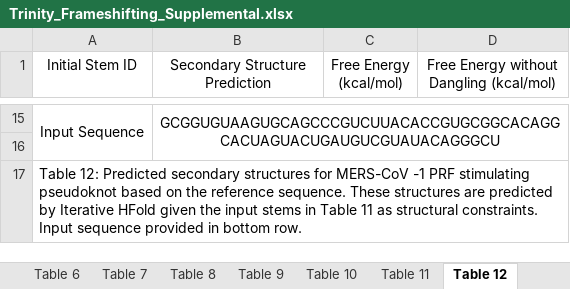
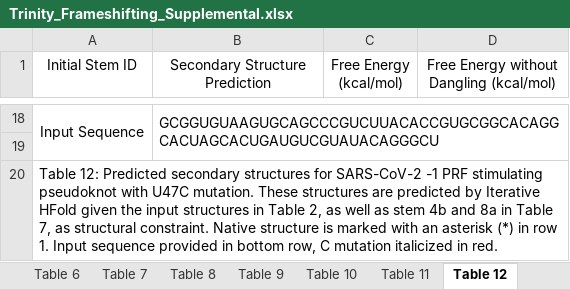
Before and after one commit to HosnaJabbari/frameshifting, an Excel workbook: Trinity_Frameshifting_Supplemental.xlsx, sheet Table 12, drawn as a sheet; only a part is shown, gaps mark what is left out; values as stored, in another font and other column widths than the file's, no borders; addresses are those after the commit; the diff covers the shown part only; the diff names each change by its address in the sheet, - before the commit and + after, or states it on an @@ line.

```diff
--- a/Trinity_Frameshifting_Supplemental.xlsx (sheet Table 12)
+++ b/Trinity_Frameshifting_Supplemental.xlsx (sheet Table 12)
-B18 (Secondary Structure Prediction): GCGGUGUAAGUGCAGCCCGUCUUACACCGUGCGGCACAGGCACUAGUACUGAUGUCGUAUACAGGGCU
+B18 (Secondary Structure Prediction): GCGGUGUAAGUGCAGCCCGUCUUACACCGUGCGGCACAGGCACUAGCACUGAUGUCGUAUACAGGGCU
-B18 alignment: center
+B18 alignment: left
-A20 (Initial Stem ID): …structures for MERS-CoV -1 PRF stimulating pseudoknot based on the reference sequence. These structures are predicted by Iterative HFold given the input stems in Table 11 as structural constraints. Input sequence provided in bottom row.
+A20 (Initial Stem ID): …structures for SARS-CoV-2 -1 PRF stimulating pseudoknot with U47C mutation. These structures are predicted by Iterative HFold given the input structures in Table 2, as well as stem 4b and 8a in Table 7, as structural constraint. Native structure is marked with an asterisk (*) in row 1. Input sequence provided in bottom row, C mutation italicized in red.
```
Also changed, not shown: 14 added rows, 11 removed rows and 6 edited cells elsewhere in this sheet, sheet Table 4, sheet Table 11, sheet Table 10, sheet Table 5, sheet Table 9, sheet Table 7, 5 more sheets, other sheet tabs.
